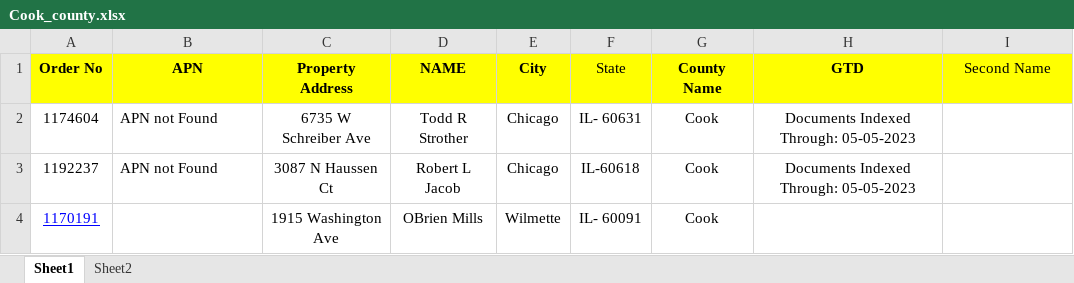
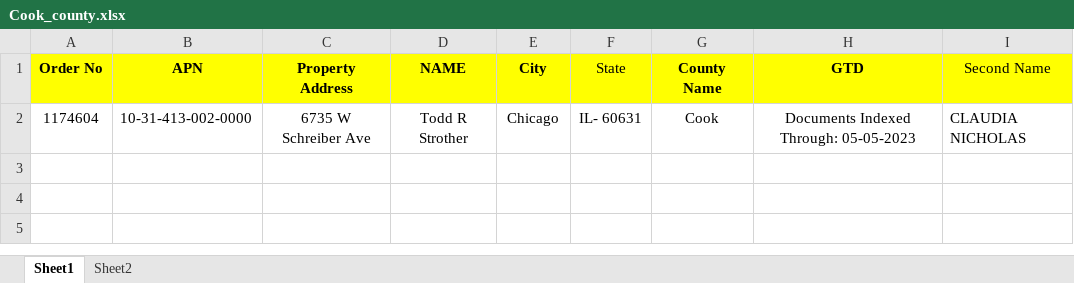
Before and after one commit to SachinGuru123/Netrofile, an Excel workbook: Input/Cook_county.xlsx, sheet Sheet1, drawn as a sheet; values as stored, in another font and other column widths than the file's, no borders; the diff names each change by its address in the sheet, - before the commit and + after, or states it on an @@ line.

```diff
--- a/Input/Cook_county.xlsx (sheet Sheet1)
+++ b/Input/Cook_county.xlsx (sheet Sheet1)
-B2 (APN): APN not Found
+B2 (APN): 10-31-413-002-0000
-I2 (Second Name): (empty)
+I2 (Second Name): CLAUDIA NICHOLAS
-row 3: 1192237 | APN not Found | 3087 N Haussen Ct | Robert L Jacob | Chicago | IL-60618 | Cook | Documents Indexed Through: 05-05-2023
-row 4: 1170191 |  | 1915 Washington Ave | OBrien Mills | Wilmette | IL- 60091 | Cook
```
Also changed, not shown: 4 other files.
